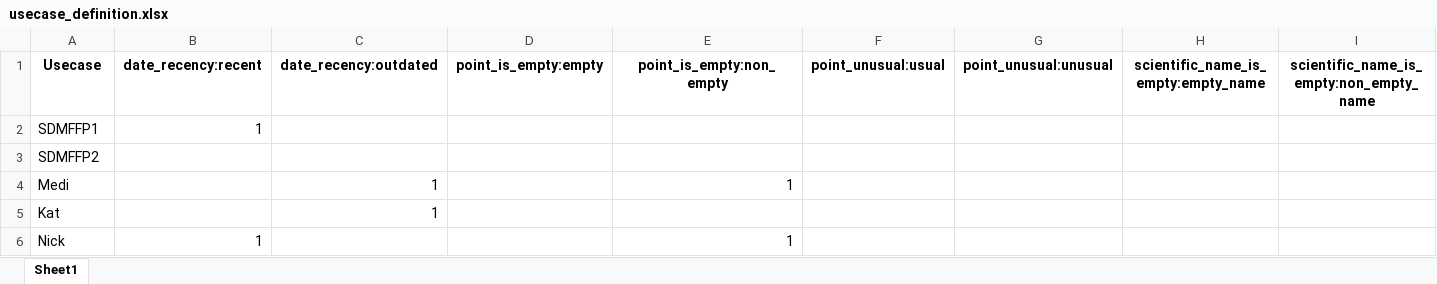
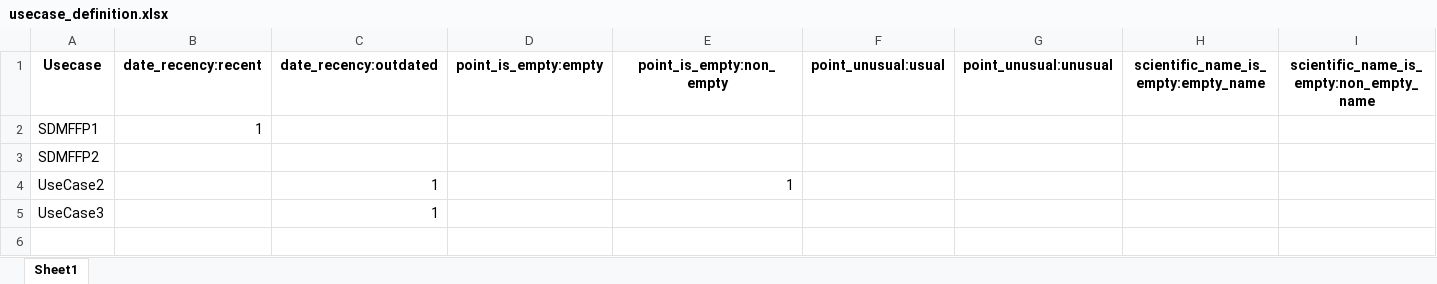
Before and after one commit to dcceew-bdr/bdr-dq, an Excel workbook: dq/use_case/usecase_definition.xlsx, sheet Sheet1, drawn as a sheet; only a part is shown; values as stored, in another font and other column widths than the file's, no borders; rows hold the shown columns only; the diff names each change by its address in the sheet, - before the commit and + after, or states it on an @@ line.

```diff
--- a/dq/use_case/usecase_definition.xlsx (sheet Sheet1)
+++ b/dq/use_case/usecase_definition.xlsx (sheet Sheet1)
-A4: Medi
+A4: UseCase2
-A5: Kat
+A5: UseCase3
-row 6: Nick | 1 |  |  | 1
```
Also changed, not shown: dq/result/output.xlsx, dq/template/usecase_template.xlsx, 7 other files.
